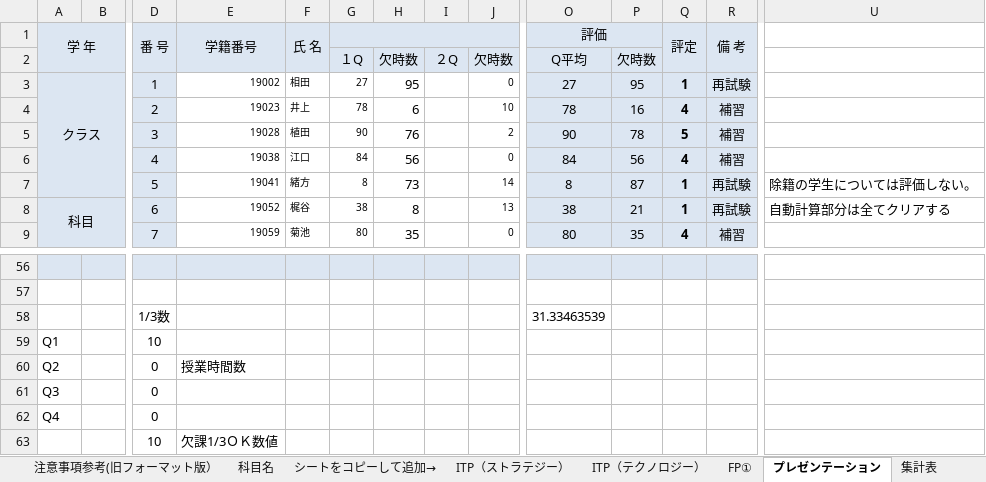
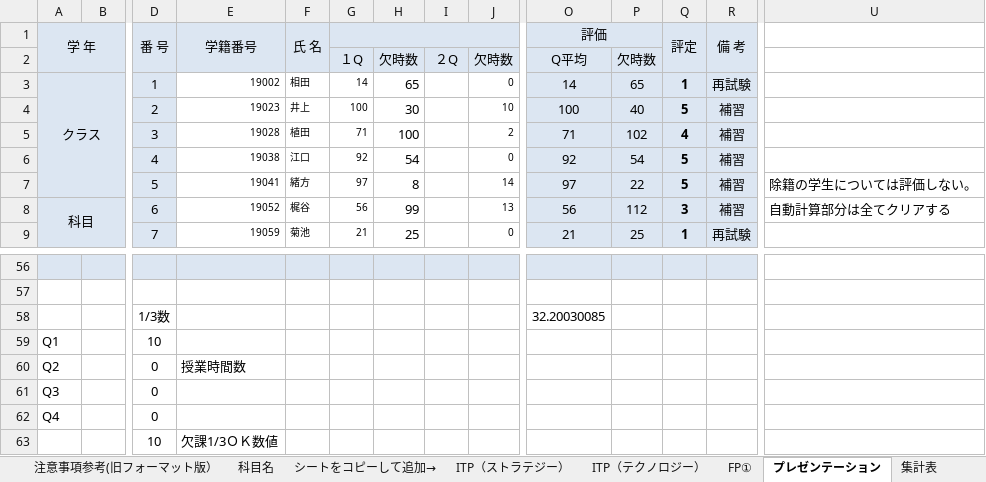
Before and after one commit to ckg19002/UiPath, an Excel workbook: ゼミ課題11月期_植田配布/files/課題３/科目成績クラスデータ（dummy）.xlsm, sheet プレゼンテーション, drawn as a sheet; only a part is shown, gaps mark what is left out; values as stored, in another font and other column widths than the file's, no borders; conditional formats not drawn; removed rows and columns are numbered as before the commit, all else as after; rows hold the shown columns only; the diff covers the shown part only; the diff names each change by its address in the sheet, - before the commit and + after, or states it on an @@ line.

```diff
--- a/ゼミ課題11月期_植田配布/files/課題３/科目成績クラスデータ（dummy）.xlsm (sheet プレゼンテーション)
+++ b/ゼミ課題11月期_植田配布/files/課題３/科目成績クラスデータ（dummy）.xlsm (sheet プレゼンテーション)
-G3: 27
+G3: 14
-H3: 95
+H3: 65
-O3 (評価): 27
+O3 (評価): 14
-P3: 95
+P3: 65
-G4: 78
+G4: 100
-H4: 6
+H4: 30
-O4 (評価): 78
+O4 (評価): 100
-P4: 16
+P4: 40
-Q4 (評定): 4
+Q4 (評定): 5
-G5: 90
+G5: 71
-H5: 76
+H5: 100
-O5 (評価): 90
+O5 (評価): 71
-P5: 78
+P5: 102
-Q5 (評定): 5
+Q5 (評定): 4
-G6: 84
+G6: 92
-H6: 56
+H6: 54
-O6 (評価): 84
+O6 (評価): 92
-P6: 56
+P6: 54
-Q6 (評定): 4
+Q6 (評定): 5
-row 7:  |  | 5 | 19041 | 緒方 | 8 | 73 |  | 14 | 8 | 87 | 1 | 再試験 | 除籍の学生については評価しない。
+row 7:  |  | 5 | 19041 | 緒方 | 97 | 8 |  | 14 | 97 | 22 | 5 | 補習 | 除籍の学生については評価しない。
-G8: 38
+G8: 56
-H8: 8
+H8: 99
-O8 (評価): 38
+O8 (評価): 56
-P8: 21
+P8: 112
-Q8 (評定): 1
+Q8 (評定): 3
-R8 (備 考): 再試験
+R8 (備 考): 補習
-row 9:  |  | 7 | 19059 | 菊池 | 80 | 35 |  | 0 | 80 | 35 | 4 | 補習
+row 9:  |  | 7 | 19059 | 菊池 | 21 | 25 |  | 0 | 21 | 25 | 1 | 再試験
-O58 (評価): 31.33463539
+O58 (評価): 32.20030085
```
Also changed, not shown: 4 edited cells elsewhere in this sheet, sheet ITP（テクノロジー）, sheet キャリアプラン, sheet PowerPoint, sheet FP①, sheet RPA演習, sheet ITP（マネージメント）, 3 more sheets, charts or pictures, 16 other files.
